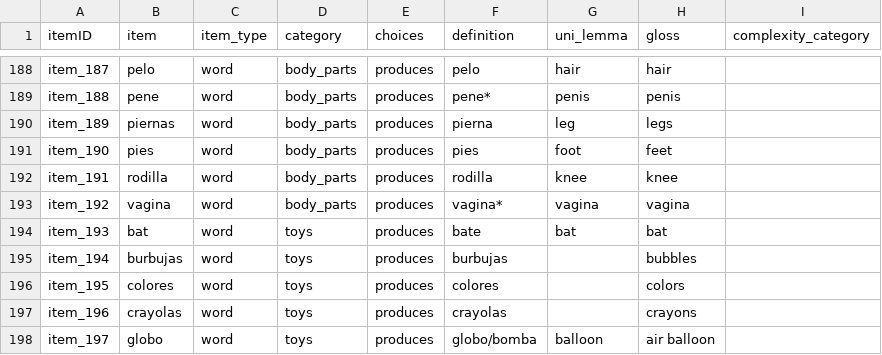
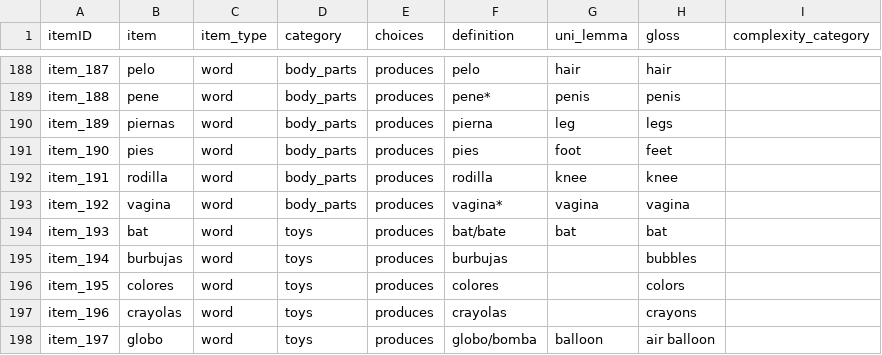
Before and after one commit to langcog/web-cdi, a CSV file: webcdi/cdi_form_csv/cdi_forms/[Spanish_WS].csv, drawn as a sheet; only a part is shown, gaps mark what is left out.

Commit message:
one more edit

```diff
--- a/webcdi/cdi_form_csv/cdi_forms/[Spanish_WS].csv
+++ b/webcdi/cdi_form_csv/cdi_forms/[Spanish_WS].csv
@@ -193,3 +193,3 @@ item_191,rodilla,word,body_parts,produces,rodilla,knee,knee,
 item_192,vagina,word,body_parts,produces,vagina*,vagina,vagina,
-item_193,bat,word,toys,produces,bate,bat,bat,
+item_193,bat,word,toys,produces,bat/bate,bat,bat,
 item_194,burbujas,word,toys,produces,burbujas,,bubbles,
```
